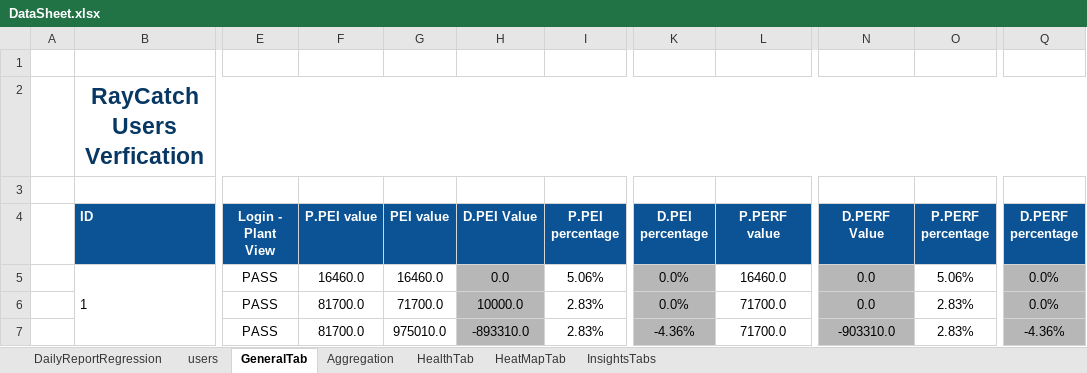
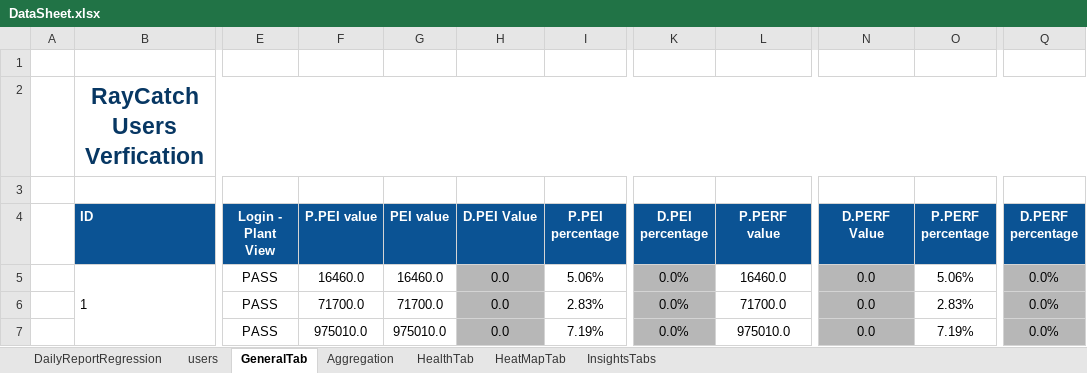
Before and after one commit to tariqalrob97/RayCatch, an Excel workbook: src/com/generic/config/DataSheet.xlsx, sheet GeneralTab, drawn as a sheet; only a part is shown, gaps mark what is left out; values as stored, in another font and other column widths than the file's, no borders; conditional formats not drawn; the diff names each change by its address in the sheet, - before the commit and + after, or states it on an @@ line.

Commit message:
Re-work for general info data.

```diff
--- a/src/com/generic/config/DataSheet.xlsx (sheet GeneralTab)
+++ b/src/com/generic/config/DataSheet.xlsx (sheet GeneralTab)
-F6 (P.PEI value): 81700.0
+F6 (P.PEI value): 71700.0
-H6 (D.PEI Value): 10000.0
+H6 (D.PEI Value): 0.0
-F7 (P.PEI value): 81700.0
+F7 (P.PEI value): 975010.0
-H7 (D.PEI Value): -893310.0
+H7 (D.PEI Value): 0.0
-I7 (P.PEI percentage): 2.83%
+I7 (P.PEI percentage): 7.19%
-K7 (D.PEI percentage): -4.36%
+K7 (D.PEI percentage): 0.0%
-L7 (P.PERF value): 71700.0
+L7 (P.PERF value): 975010.0
-N7 (D.PERF Value): -903310.0
+N7 (D.PERF Value): 0.0
-O7 (P.PERF percentage): 2.83%
+O7 (P.PERF percentage): 7.19%
-Q7 (D.PERF percentage): -4.36%
+Q7 (D.PERF percentage): 0.0%
```
Also changed, not shown: sheet InsightsTabs, sheet HealthTab, 4 other files.
